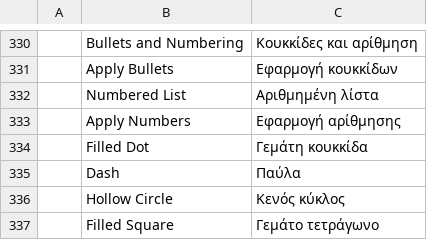
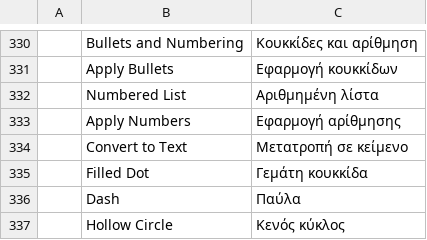
Before and after one commit to 0x-fork/vectorcraft, a TSV file: crates/ui-egui/src/i18n/el.tsv, drawn as a sheet; only a part is shown, gaps mark what is left out; the shorter side is filled out with more unchanged rows; the diff names each change by its address in the sheet, - before the commit and + after, or states it on an @@ line.

```diff
--- a/crates/ui-egui/src/i18n/el.tsv
+++ b/crates/ui-egui/src/i18n/el.tsv
+row 334:  | Convert to Text | Μετατροπή σε κείμενο
```
Also changed, not shown: crates/ui-egui/src/i18n/bg.tsv, crates/ui-egui/src/i18n/ka.tsv, 27 other files.
